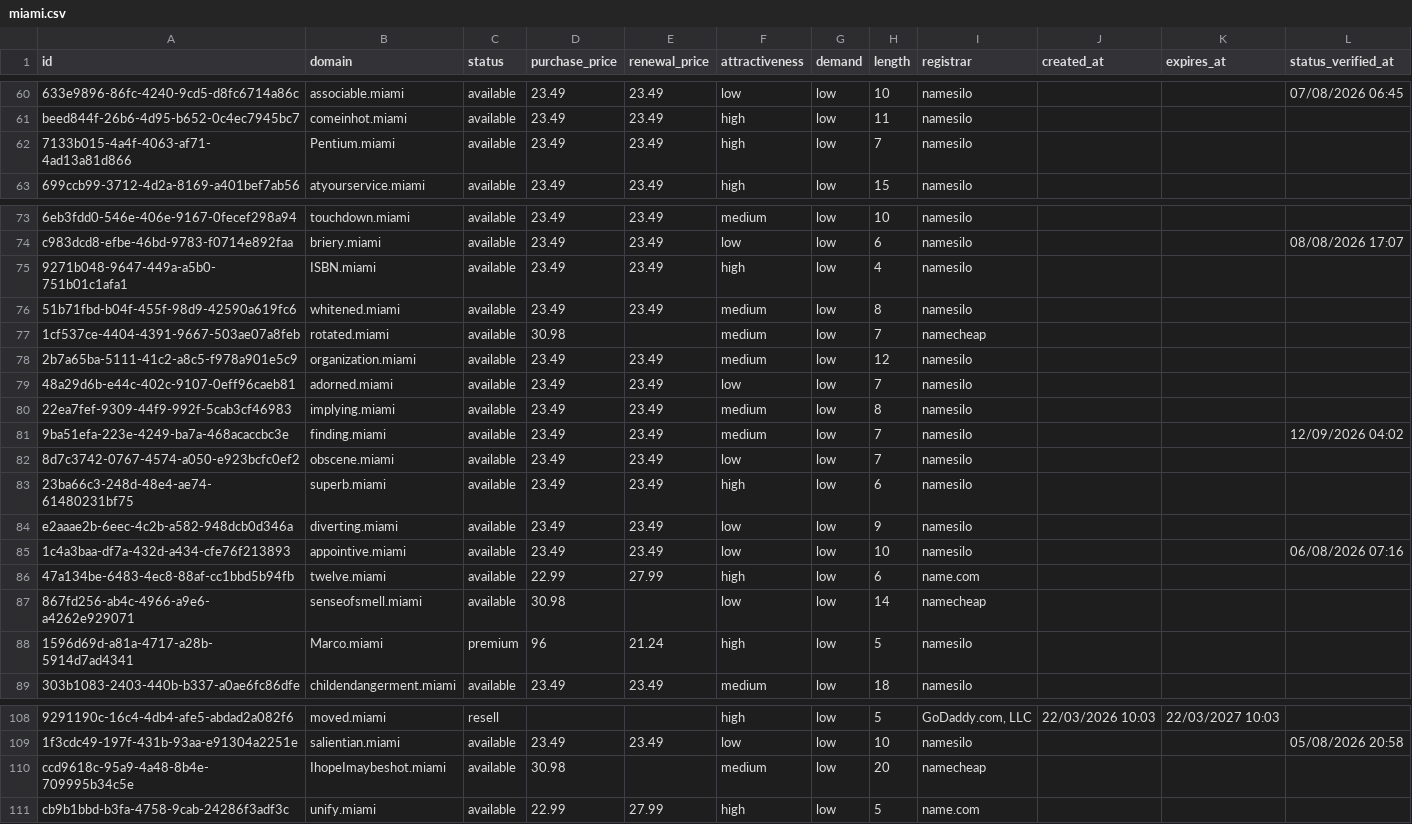
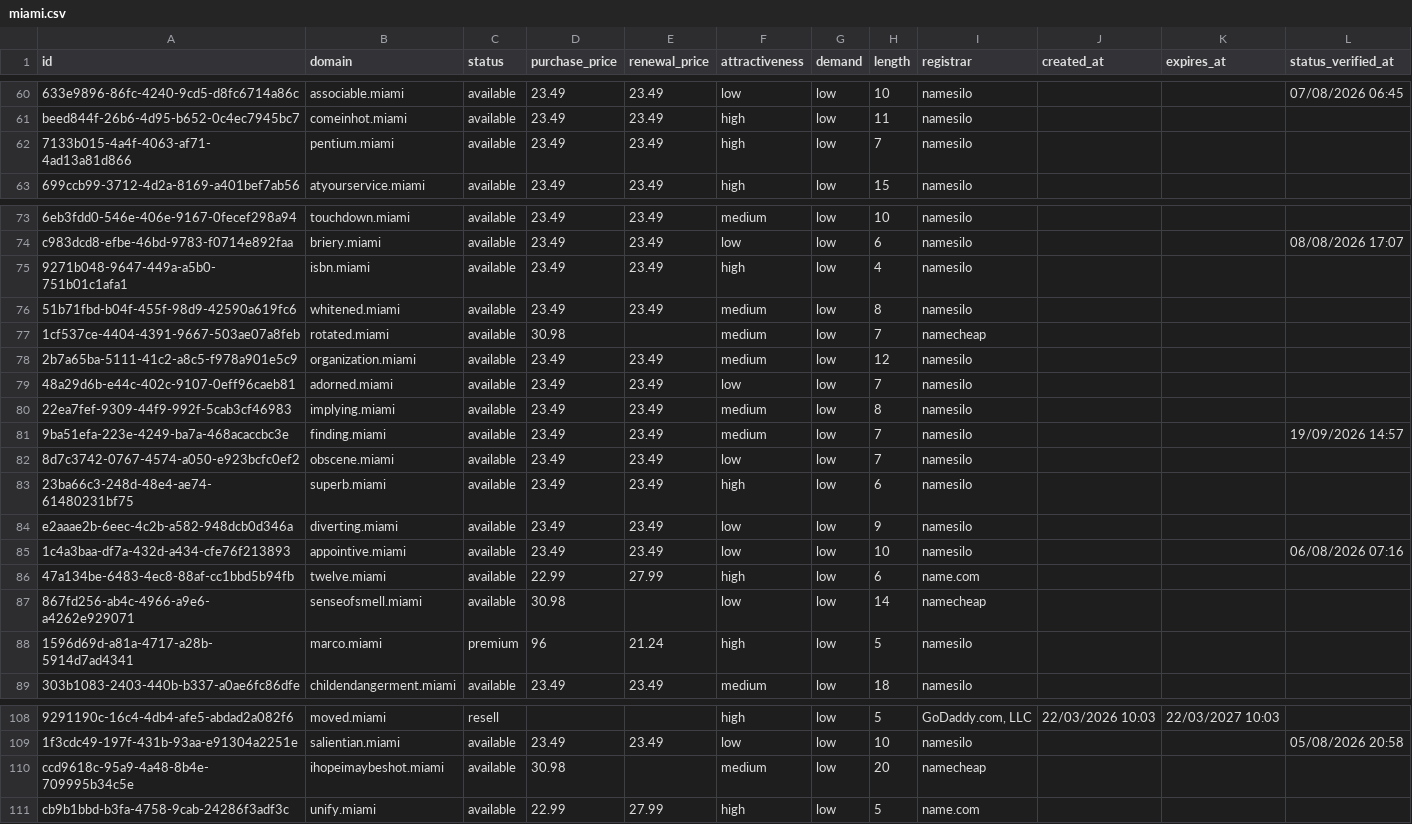
Before and after one commit to UniqueDomains/miami-oneword-domains, a CSV file: miami.csv, drawn as a sheet; only a part is shown, gaps mark what is left out; the diff covers the shown part only; the diff names each change by its address in the sheet, - before the commit and + after, or states it on an @@ line.

Commit message:
Domains update

```diff
--- a/miami.csv
+++ b/miami.csv
-B62 (domain): Pentium.miami
+B62 (domain): pentium.miami
-B75 (domain): ISBN.miami
+B75 (domain): isbn.miami
-L81 (status_verified_at): 12/09/2026 04:02
+L81 (status_verified_at): 19/09/2026 14:57
-B88 (domain): Marco.miami
+B88 (domain): marco.miami
-B110 (domain): IhopeImaybeshot.miami
+B110 (domain): ihopeimaybeshot.miami
```
Also changed, not shown: 1 added row, 1 removed row and 61 edited cells elsewhere in this file, 4 other files.
